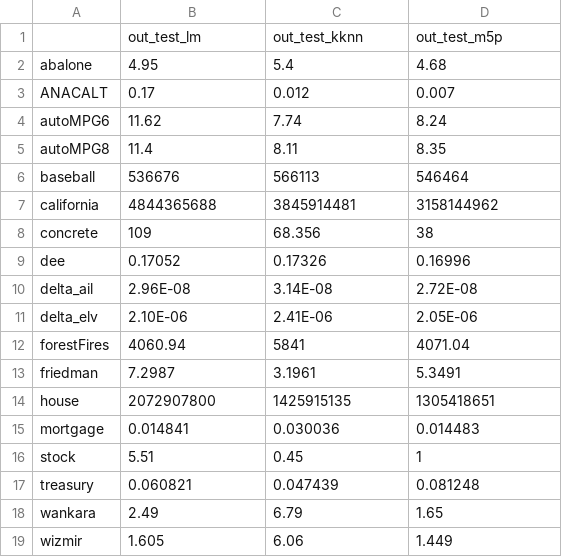
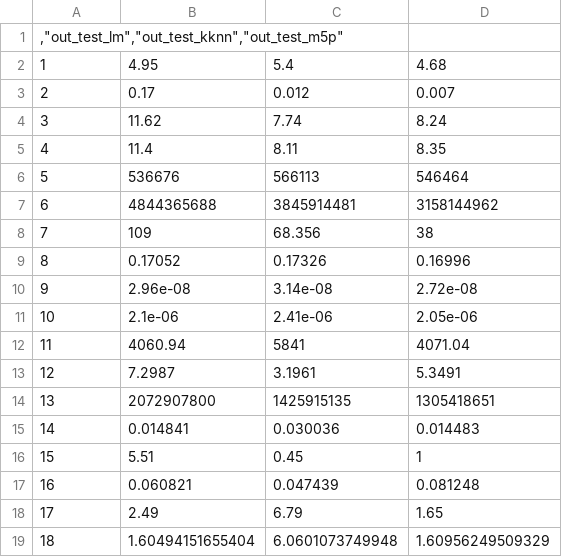
Before and after one commit to LauraLaureus/DataScienceInR, a CSV file: IntroductionDataScienceFinalProject/WizmirRegression/wizmir/regr_test_alumnos.csv, drawn as a sheet.

```diff
--- a/IntroductionDataScienceFinalProject/WizmirRegression/wizmir/regr_test_alumnos.csv
+++ b/IntroductionDataScienceFinalProject/WizmirRegression/wizmir/regr_test_alumnos.csv
@@ -1,19 +1,19 @@
-"","out_test_lm","out_test_kknn","out_test_m5p"
-abalone,4.95,5.4,4.68
-ANACALT,0.17,0.012,0.007
-autoMPG6,11.62,7.74,8.24
-autoMPG8,11.4,8.11,8.35
-baseball,536676,566113,546464
-california,4844365688,3845914481,3158144962
-concrete,109,68.356,38
-dee,0.17052,0.17326,0.16996
-delta_ail,2.96E-08,3.14E-08,2.72E-08
-delta_elv,2.10E-06,2.41E-06,2.05E-06
-forestFires,4060.94,5841,4071.04
-friedman,7.2987,3.1961,5.3491
-house,2072907800,1425915135,1305418651
-mortgage,0.014841,0.030036,0.014483
-stock,5.51,0.45,1
-treasury,0.060821,0.047439,0.081248
-wankara,2.49,6.79,1.65
-wizmir,1.605,6.06,1.449
+",""out_test_lm"",""out_test_kknn"",""out_test_m5p"""
+1,4.95,5.4,4.68
+2,0.17,0.012,0.007
+3,11.62,7.74,8.24
+4,11.4,8.11,8.35
+5,536676,566113,546464
+6,4844365688,3845914481,3158144962
+7,109,68.356,38
+8,0.17052,0.17326,0.16996
+9,2.96e-08,3.14e-08,2.72e-08
+10,2.1e-06,2.41e-06,2.05e-06
+11,4060.94,5841,4071.04
+12,7.2987,3.1961,5.3491
+13,2072907800,1425915135,1305418651
+14,0.014841,0.030036,0.014483
+15,5.51,0.45,1
+16,0.060821,0.047439,0.081248
+17,2.49,6.79,1.65
+18,1.60494151655404,6.0601073749948,1.60956249509329
```
Also changed, not shown: IntroductionDataScienceFinalProject/WizmirRegression/wizmir/regr_train_alumnos.csv, 26 other files.
